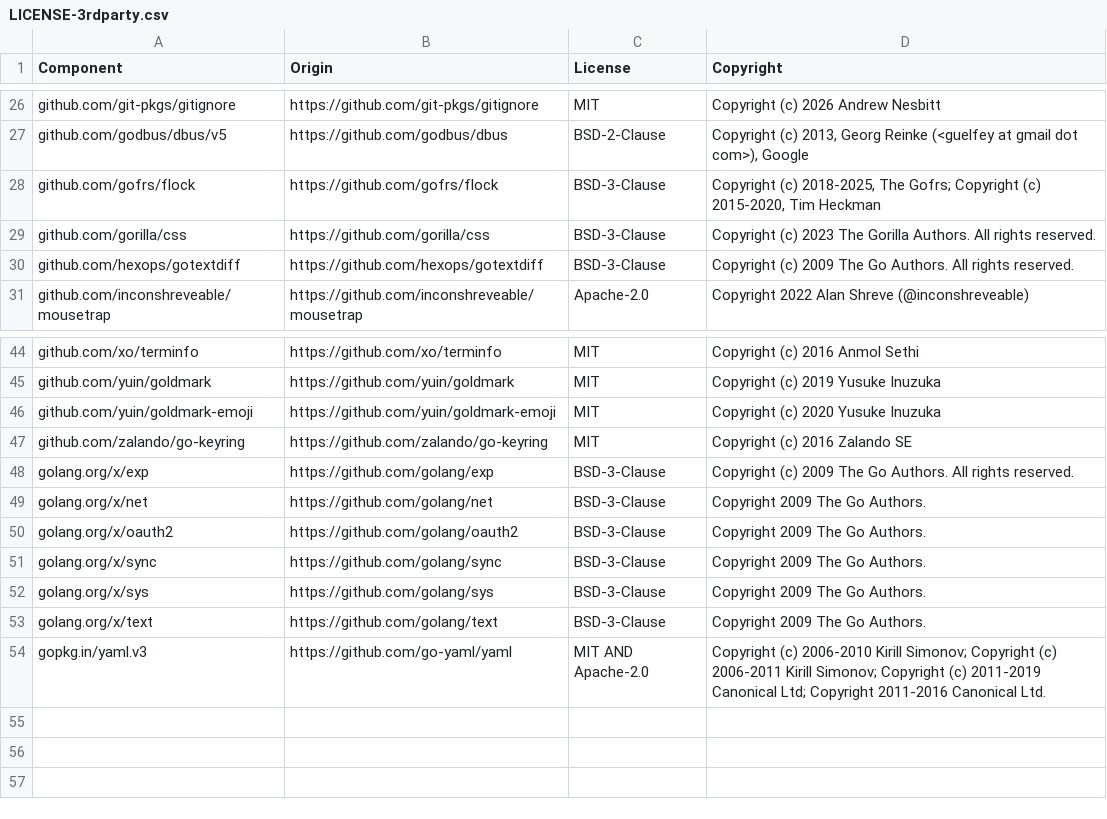
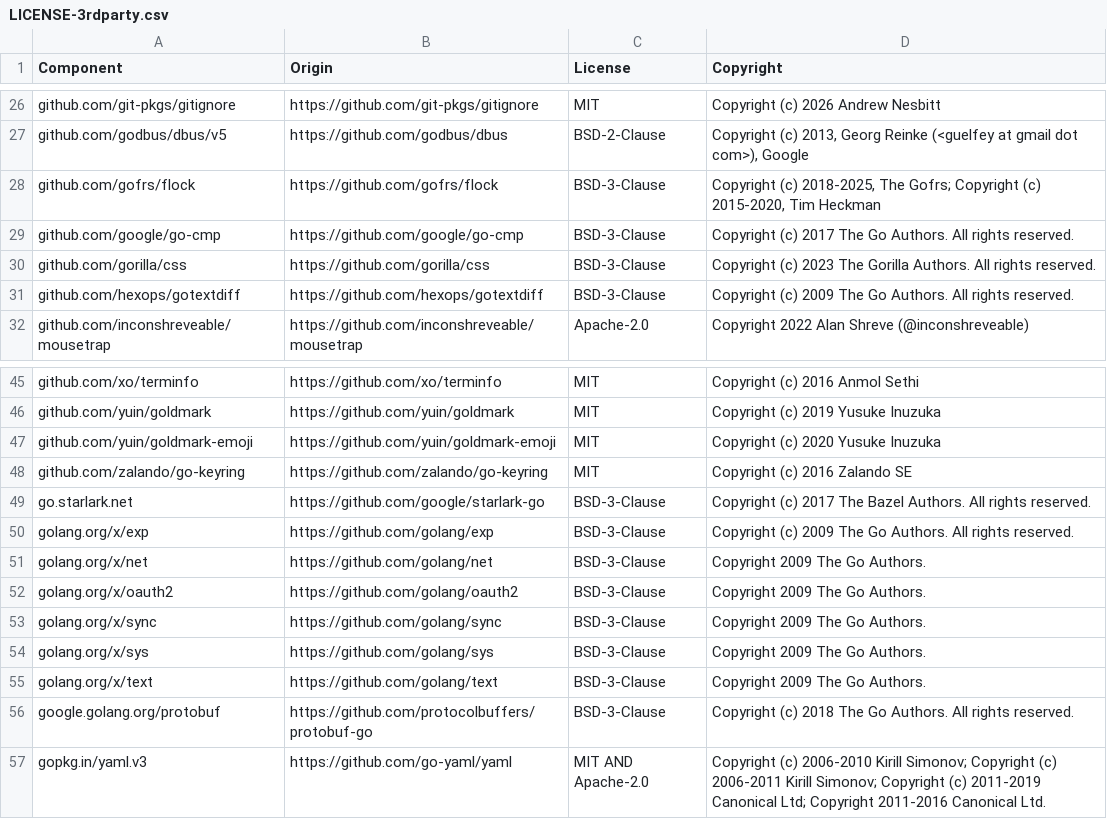
Before and after one commit to datadog-labs/bits-cli, a CSV file: LICENSE-3rdparty.csv, drawn as a sheet; only a part is shown, gaps mark what is left out; the diff names each change by its address in the sheet, - before the commit and + after, or states it on an @@ line.

```diff
--- a/LICENSE-3rdparty.csv
+++ b/LICENSE-3rdparty.csv
+row 29: github.com/google/go-cmp | https://github.com/google/go-cmp | BSD-3-Clause | Copyright (c) 2017 The Go Authors. All rights reserved.
+row 49: go.starlark.net | https://github.com/google/starlark-go | BSD-3-Clause | Copyright (c) 2017 The Bazel Authors. All rights reserved.
+row 56: google.golang.org/protobuf | https://github.com/protocolbuffers/protobuf-go | BSD-3-Clause | Copyright (c) 2018 The Go Authors. All rights reserved.
```
Also changed, not shown: 18 other files.
